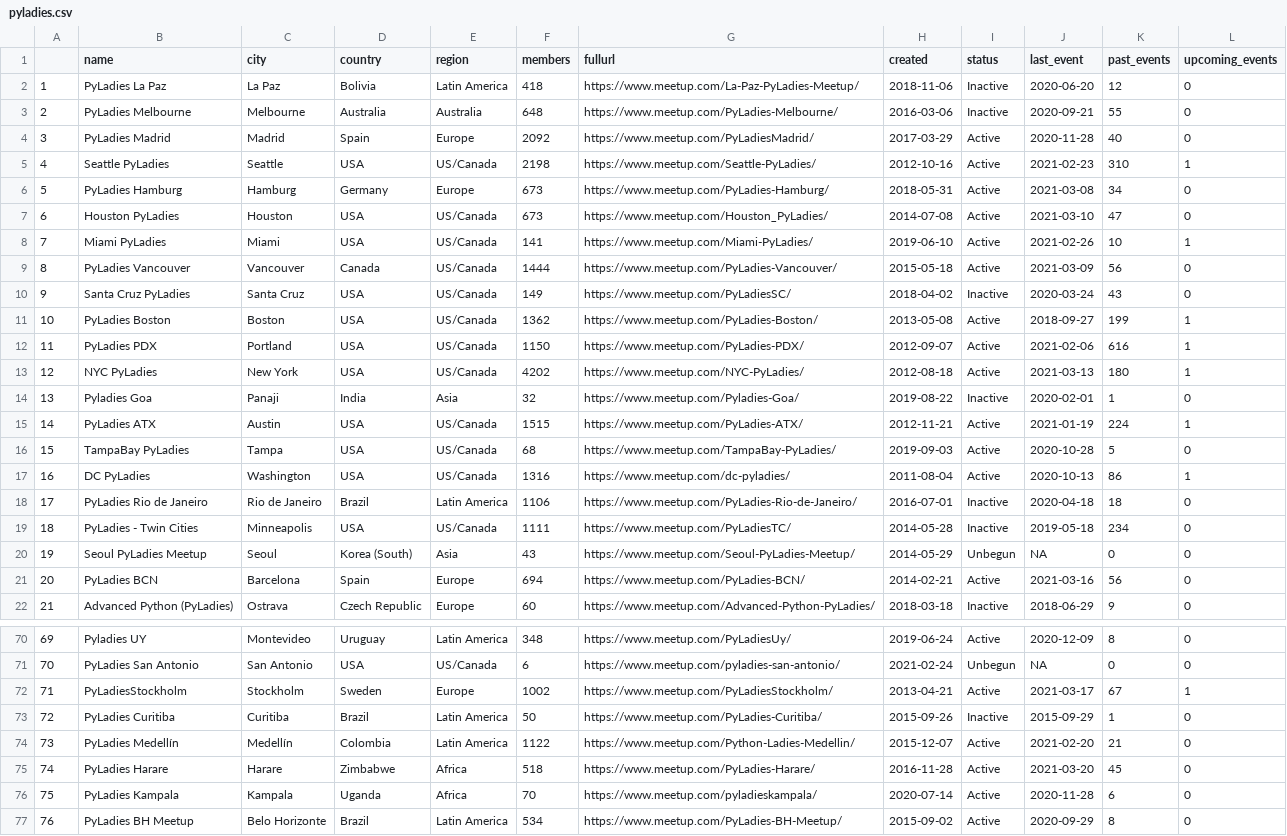
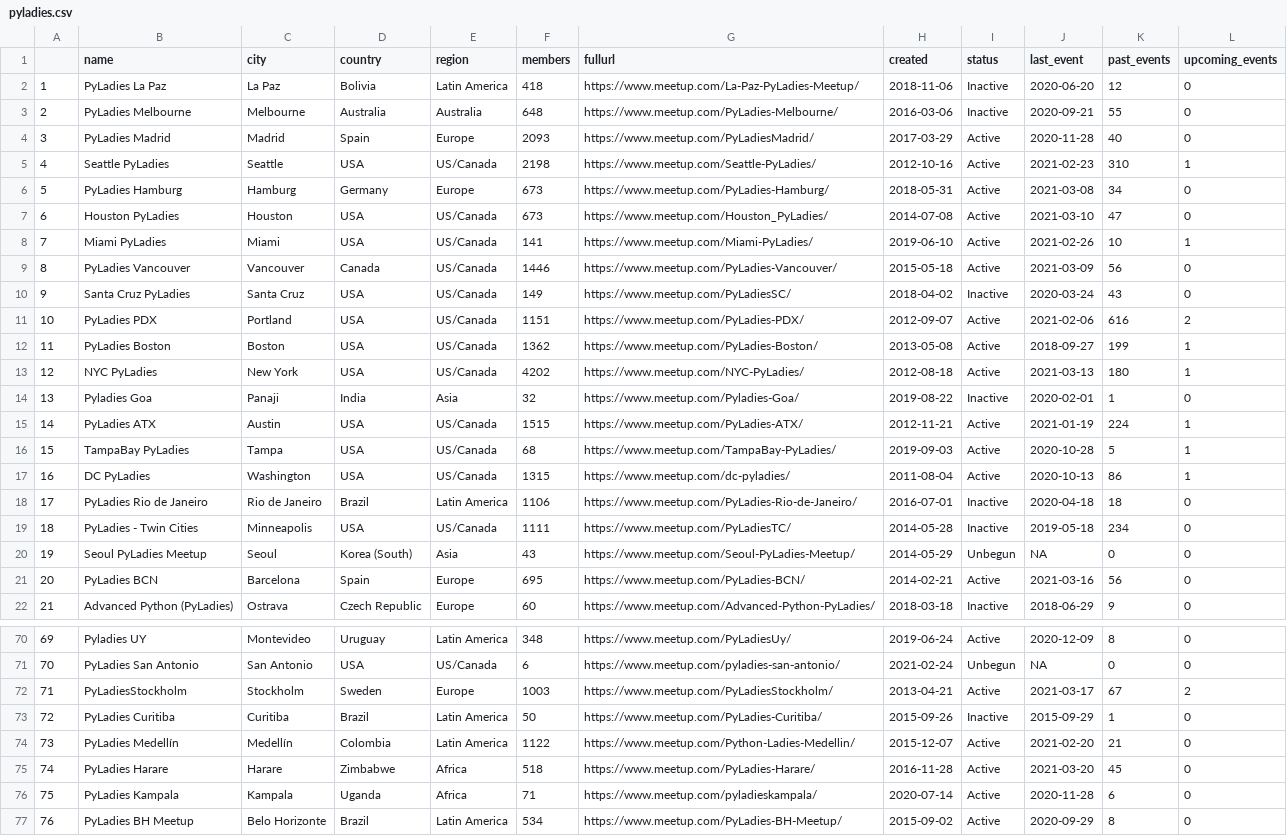
Before and after one commit to py-community/pyladies, a CSV file: docs/data/pyladies.csv, drawn as a sheet; only a part is shown, gaps mark what is left out; the diff covers the shown part only.

```diff
--- a/docs/data/pyladies.csv
+++ b/docs/data/pyladies.csv
@@ -3,3 +3,3 @@
 "2","PyLadies Melbourne","Melbourne","Australia","Australia",648,"https://www.meetup.com/PyLadies-Melbourne/",2016-03-06,"Inactive",2020-09-21,55,0
-"3","PyLadies Madrid","Madrid","Spain","Europe",2092,"https://www.meetup.com/PyLadiesMadrid/",2017-03-29,"Active",2020-11-28,40,0
+"3","PyLadies Madrid","Madrid","Spain","Europe",2093,"https://www.meetup.com/PyLadiesMadrid/",2017-03-29,"Active",2020-11-28,40,0
 "4","Seattle PyLadies","Seattle","USA","US/Canada",2198,"https://www.meetup.com/Seattle-PyLadies/",2012-10-16,"Active",2021-02-23,310,1
@@ -8,6 +8,6 @@
 "7","Miami PyLadies","Miami","USA","US/Canada",141,"https://www.meetup.com/Miami-PyLadies/",2019-06-10,"Active",2021-02-26,10,1
-"8","PyLadies Vancouver","Vancouver","Canada","US/Canada",1444,"https://www.meetup.com/PyLadies-Vancouver/",2015-05-18,"Active",2021-03-09,56,0
+"8","PyLadies Vancouver","Vancouver","Canada","US/Canada",1446,"https://www.meetup.com/PyLadies-Vancouver/",2015-05-18,"Active",2021-03-09,56,0
 "9","Santa Cruz PyLadies","Santa Cruz","USA","US/Canada",149,"https://www.meetup.com/PyLadiesSC/",2018-04-02,"Inactive",2020-03-24,43,0
-"10","PyLadies Boston","Boston","USA","US/Canada",1362,"https://www.meetup.com/PyLadies-Boston/",2013-05-08,"Active",2018-09-27,199,1
-"11","PyLadies PDX","Portland","USA","US/Canada",1150,"https://www.meetup.com/PyLadies-PDX/",2012-09-07,"Active",2021-02-06,616,1
+"10","PyLadies PDX","Portland","USA","US/Canada",1151,"https://www.meetup.com/PyLadies-PDX/",2012-09-07,"Active",2021-02-06,616,2
+"11","PyLadies Boston","Boston","USA","US/Canada",1362,"https://www.meetup.com/PyLadies-Boston/",2013-05-08,"Active",2018-09-27,199,1
 "12","NYC PyLadies","New York","USA","US/Canada",4202,"https://www.meetup.com/NYC-PyLadies/",2012-08-18,"Active",2021-03-13,180,1
@@ -15,4 +15,4 @@
 "14","PyLadies ATX","Austin","USA","US/Canada",1515,"https://www.meetup.com/PyLadies-ATX/",2012-11-21,"Active",2021-01-19,224,1
-"15","TampaBay PyLadies","Tampa","USA","US/Canada",68,"https://www.meetup.com/TampaBay-PyLadies/",2019-09-03,"Active",2020-10-28,5,0
-"16","DC PyLadies","Washington","USA","US/Canada",1316,"https://www.meetup.com/dc-pyladies/",2011-08-04,"Active",2020-10-13,86,1
+"15","TampaBay PyLadies","Tampa","USA","US/Canada",68,"https://www.meetup.com/TampaBay-PyLadies/",2019-09-03,"Active",2020-10-28,5,1
+"16","DC PyLadies","Washington","USA","US/Canada",1315,"https://www.meetup.com/dc-pyladies/",2011-08-04,"Active",2020-10-13,86,1
 "17","PyLadies Rio de Janeiro","Rio de Janeiro","Brazil","Latin America",1106,"https://www.meetup.com/PyLadies-Rio-de-Janeiro/",2016-07-01,"Inactive",2020-04-18,18,0
@@ -20,3 +20,3 @@
 "19","Seoul PyLadies Meetup","Seoul","Korea (South)","Asia",43,"https://www.meetup.com/Seoul-PyLadies-Meetup/",2014-05-29,"Unbegun",NA,0,0
-"20","PyLadies BCN","Barcelona","Spain","Europe",694,"https://www.meetup.com/PyLadies-BCN/",2014-02-21,"Active",2021-03-16,56,0
+"20","PyLadies BCN","Barcelona","Spain","Europe",695,"https://www.meetup.com/PyLadies-BCN/",2014-02-21,"Active",2021-03-16,56,0
 "21","Advanced Python (PyLadies)","Ostrava","Czech Republic","Europe",60,"https://www.meetup.com/Advanced-Python-PyLadies/",2018-03-18,"Inactive",2018-06-29,9,0
@@ -71,3 +71,3 @@
 "70","PyLadies San Antonio","San Antonio","USA","US/Canada",6,"https://www.meetup.com/pyladies-san-antonio/",2021-02-24,"Unbegun",NA,0,0
-"71","PyLadiesStockholm","Stockholm","Sweden","Europe",1002,"https://www.meetup.com/PyLadiesStockholm/",2013-04-21,"Active",2021-03-17,67,1
+"71","PyLadiesStockholm","Stockholm","Sweden","Europe",1003,"https://www.meetup.com/PyLadiesStockholm/",2013-04-21,"Active",2021-03-17,67,2
 "72","PyLadies Curitiba","Curitiba","Brazil","Latin America",50,"https://www.meetup.com/PyLadies-Curitiba/",2015-09-26,"Inactive",2015-09-29,1,0
@@ -75,3 +75,3 @@
 "74","PyLadies Harare","Harare","Zimbabwe","Africa",518,"https://www.meetup.com/PyLadies-Harare/",2016-11-28,"Active",2021-03-20,45,0
-"75","PyLadies Kampala","Kampala","Uganda","Africa",70,"https://www.meetup.com/pyladieskampala/",2020-07-14,"Active",2020-11-28,6,0
+"75","PyLadies Kampala","Kampala","Uganda","Africa",71,"https://www.meetup.com/pyladieskampala/",2020-07-14,"Active",2020-11-28,6,0
 "76","PyLadies BH Meetup","Belo Horizonte","Brazil","Latin America",534,"https://www.meetup.com/PyLadies-BH-Meetup/",2015-09-02,"Active",2020-09-29,8,0
```
Also changed, not shown: 11 edited cells elsewhere in this file, 3 other files.
